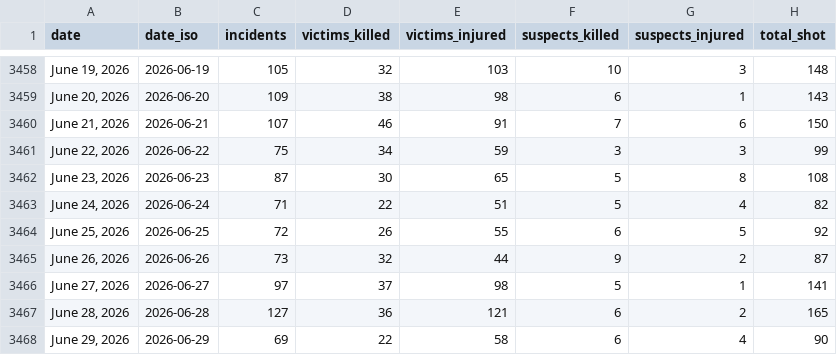
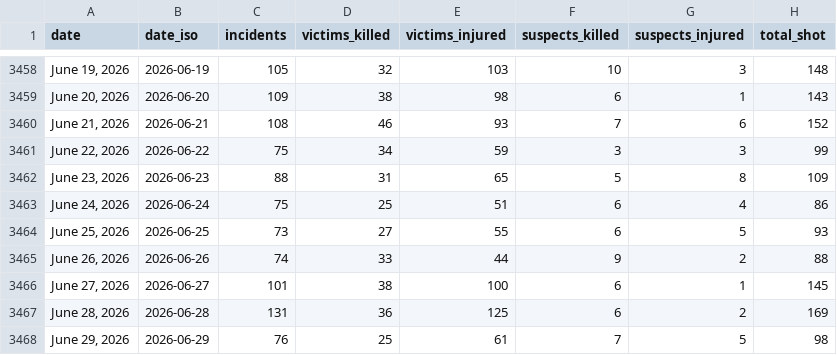
Before and after one commit to AH-Datalytics/gva-scraper, a CSV file: data/gva_daily_summary.csv, drawn as a sheet; only a part is shown, gaps mark what is left out; the diff covers the shown part only.

Commit message:
Daily update: +87 incidents (2026-07-02)

```diff
--- a/data/gva_daily_summary.csv
+++ b/data/gva_daily_summary.csv
@@ -3459,10 +3459,10 @@ date,date_iso,incidents,victims_killed,victims_injured,suspects_killed,suspects_
 "June 20, 2026",2026-06-20,109,38,98,6,1,143
-"June 21, 2026",2026-06-21,107,46,91,7,6,150
+"June 21, 2026",2026-06-21,108,46,93,7,6,152
 "June 22, 2026",2026-06-22,75,34,59,3,3,99
-"June 23, 2026",2026-06-23,87,30,65,5,8,108
-"June 24, 2026",2026-06-24,71,22,51,5,4,82
-"June 25, 2026",2026-06-25,72,26,55,6,5,92
-"June 26, 2026",2026-06-26,73,32,44,9,2,87
-"June 27, 2026",2026-06-27,97,37,98,5,1,141
-"June 28, 2026",2026-06-28,127,36,121,6,2,165
-"June 29, 2026",2026-06-29,69,22,58,6,4,90
+"June 23, 2026",2026-06-23,88,31,65,5,8,109
+"June 24, 2026",2026-06-24,75,25,51,6,4,86
+"June 25, 2026",2026-06-25,73,27,55,6,5,93
+"June 26, 2026",2026-06-26,74,33,44,9,2,88
+"June 27, 2026",2026-06-27,101,38,100,6,1,145
+"June 28, 2026",2026-06-28,131,36,125,6,2,169
+"June 29, 2026",2026-06-29,76,25,61,7,5,98
```
Also changed, not shown: 1 added row and 6 edited cells elsewhere in this file, 1 other file.
